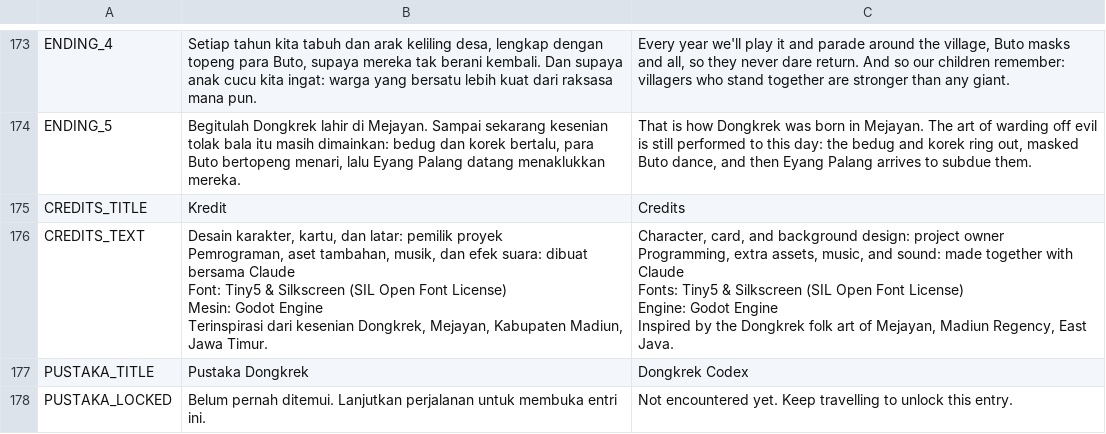
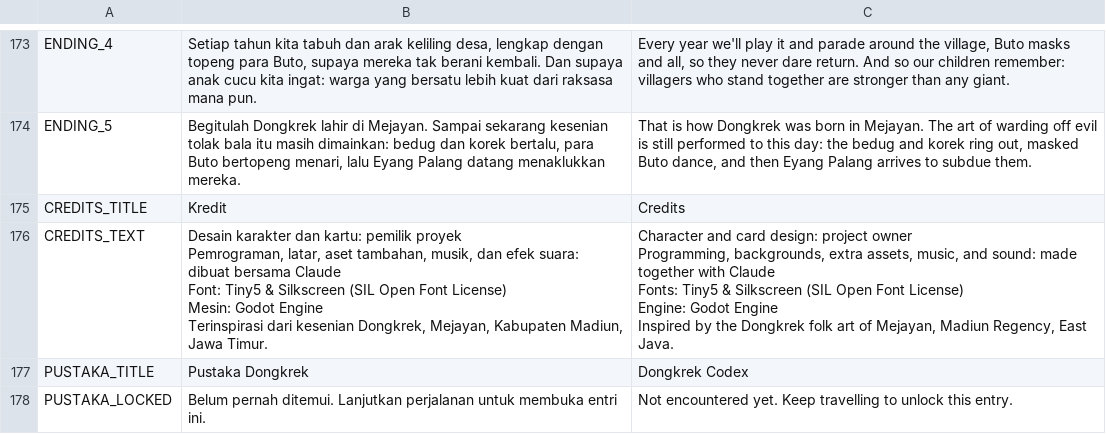
Before and after one commit to imamabidin999-maker/GDD, a CSV file: localization/strings.csv, drawn as a sheet; only a part is shown, gaps mark what is left out.

```diff
--- a/localization/strings.csv
+++ b/localization/strings.csv
@@ -175,13 +175,13 @@ ENDING_5,"Begitulah Dongkrek lahir di Mejayan. Sampai sekarang kesenian tolak ba
 CREDITS_TITLE,Kredit,Credits
-CREDITS_TEXT,"Desain karakter, kartu, dan latar: pemilik proyek
-Pemrograman, aset tambahan, musik, dan efek suara: dibuat bersama Claude
-Font: Tiny5 & Silkscreen (SIL Open Font License)
-Mesin: Godot Engine
-
-Terinspirasi dari kesenian Dongkrek, Mejayan, Kabupaten Madiun, Jawa Timur.","Character, card, and background design: project owner
-Programming, extra assets, music, and sound: made together with Claude
-Fonts: Tiny5 & Silkscreen (SIL Open Font License)
-Engine: Godot Engine
-
-Inspired by the Dongkrek folk art of Mejayan, Madiun Regency, East Java."
+CREDITS_TEXT,"Desain karakter dan kartu: pemilik proyek
+Pemrograman, latar, aset tambahan, musik, dan efek suara: dibuat bersama Claude
+Font: Tiny5 & Silkscreen (SIL Open Font License)
+Mesin: Godot Engine
+
+Terinspirasi dari kesenian Dongkrek, Mejayan, Kabupaten Madiun, Jawa Timur.","Character and card design: project owner
+Programming, backgrounds, extra assets, music, and sound: made together with Claude
+Fonts: Tiny5 & Silkscreen (SIL Open Font License)
+Engine: Godot Engine
+
+Inspired by the Dongkrek folk art of Mejayan, Madiun Regency, East Java."
 PUSTAKA_TITLE,Pustaka Dongkrek,Dongkrek Codex
```
Also changed, not shown: 3 other files.
